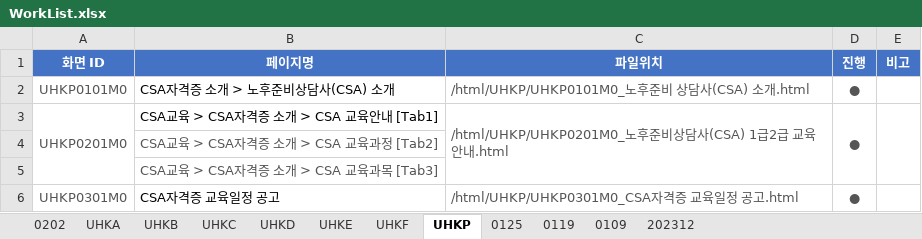
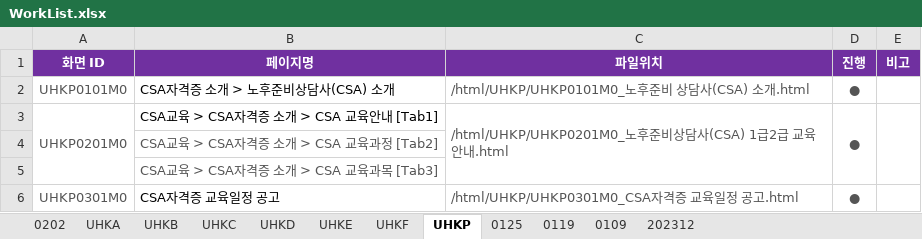
Before and after one commit to filmtree/csa_exportProg, an Excel workbook: WorkList.xlsx, sheet UHKP, drawn as a sheet; only a part is shown; values as stored, in another font and other column widths than the file's, no borders; the diff names each change by its address in the sheet, - before the commit and + after, or states it on an @@ line.

```diff
--- a/WorkList.xlsx (sheet UHKP)
+++ b/WorkList.xlsx (sheet UHKP)
-A1:E1 fill: #4472C4
+A1:E1 fill: #7030A0
```
Also changed, not shown: sheet UHKA, sheet UHKC, sheet UHKD, sheet UHKF, sheet UHKB, 3 other files.
